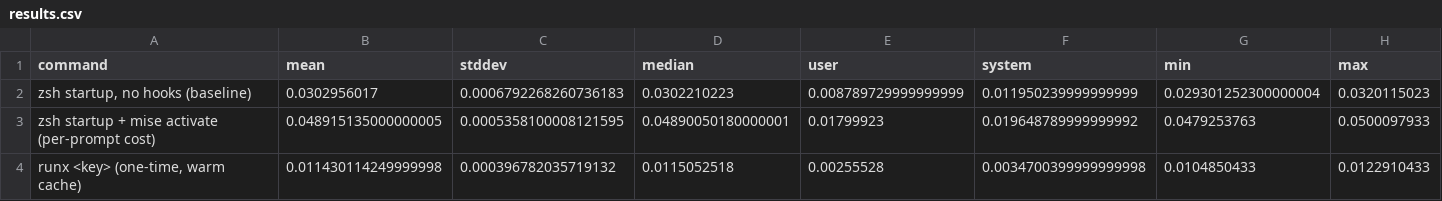
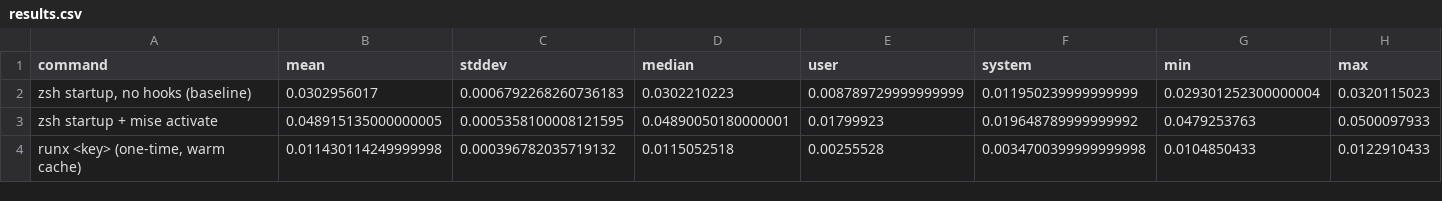
Before and after one commit to aryankahar31/runx, a CSV file: benchmarks/results.csv, drawn as a sheet.

```diff
--- a/benchmarks/results.csv
+++ b/benchmarks/results.csv
@@ -2,3 +2,3 @@ command,mean,stddev,median,user,system,min,max
 "zsh startup, no hooks (baseline)",0.0302956017,0.0006792268260736183,0.0302210223,0.008789729999999999,0.011950239999999999,0.029301252300000004,0.0320115023
-zsh startup + mise activate (per-prompt cost),0.048915135000000005,0.0005358100008121595,0.04890050180000001,0.01799923,0.019648789999999992,0.0479253763,0.0500097933
+zsh startup + mise activate,0.048915135000000005,0.0005358100008121595,0.04890050180000001,0.01799923,0.019648789999999992,0.0479253763,0.0500097933
 "runx <key> (one-time, warm cache)",0.011430114249999998,0.000396782035719132,0.0115052518,0.00255528,0.0034700399999999998,0.0104850433,0.0122910433
```
Also changed, not shown: 20 other files.
